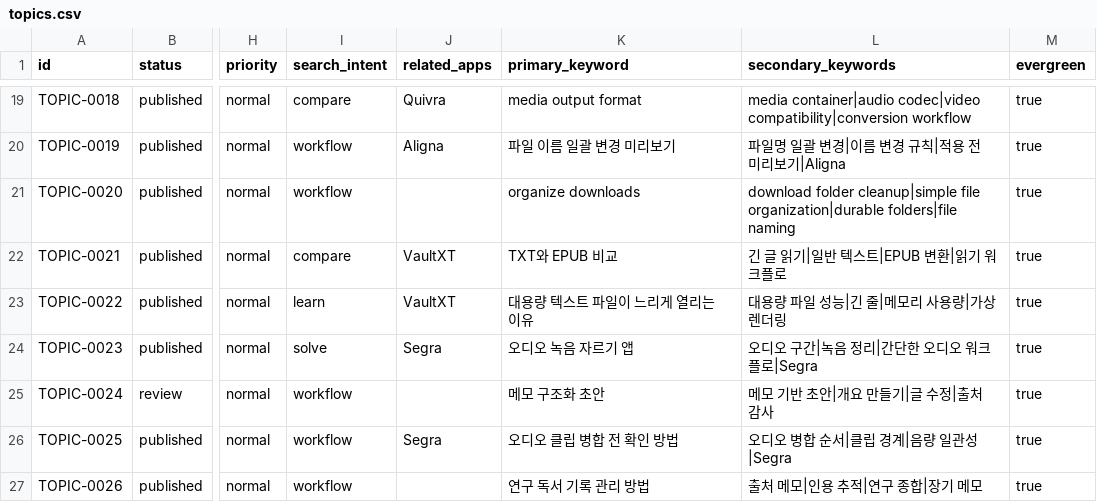
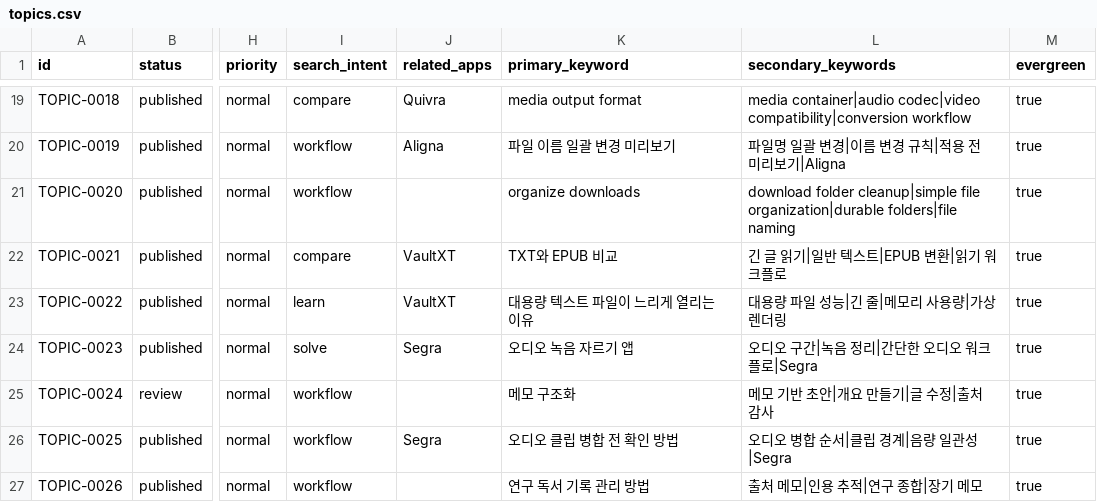
Before and after one commit to onnellab/onnel-content-engine, a CSV file: data/topics.csv, drawn as a sheet; only a part is shown, gaps mark what is left out; the diff names each change by its address in the sheet, - before the commit and + after, or states it on an @@ line.

Commit message:
Clarify Korean notes-to-draft definitions and search phrasing

```diff
--- a/data/topics.csv
+++ b/data/topics.csv
-K25 (primary_keyword): 메모 구조화 초안
+K25 (primary_keyword): 메모 구조화
```
Also changed, not shown: topics/topics.csv, 6 other files.
